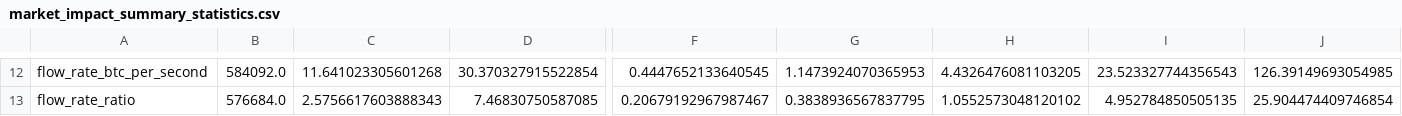
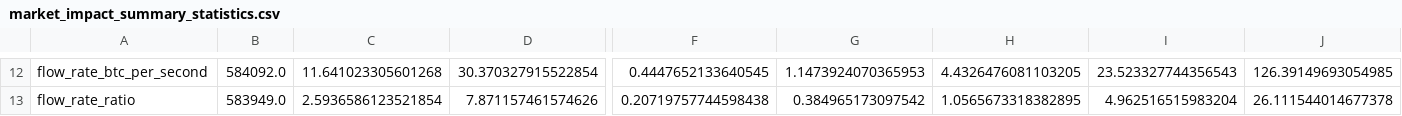
Before and after one commit to pdmillington/market-impact-research, a CSV file: crypto-impact-study/reports/redo/paper/tables/market_impact_summary_statistics.csv, drawn as a sheet; only a part is shown, gaps mark what is left out; the diff covers the shown part only; the diff names each change by its address in the sheet, - before the commit and + after, or states it on an @@ line.

```diff
--- a/crypto-impact-study/reports/redo/paper/tables/market_impact_summary_statistics.csv
+++ b/crypto-impact-study/reports/redo/paper/tables/market_impact_summary_statistics.csv
-B13: 576684.0
+B13: 583949.0
-C13: 2.5756617603888343
+C13: 2.5936586123521854
-D13: 7.46830750587085
+D13: 7.871157461574626
-F13: 0.20679192967987467
+F13: 0.20719757744598438
-G13: 0.3838936567837795
+G13: 0.384965173097542
-H13: 1.0552573048120102
+H13: 1.0565673318382895
-I13: 4.952784850505135
+I13: 4.962516515983204
-J13: 25.904474409746854
+J13: 26.111544014677378
```
Also changed, not shown: 36 edited cells elsewhere in this file, crypto-impact-study/reports/redo/paper/tables/impact_model_comparison.csv, crypto-impact-study/reports/redo/paper/tables/monthly_model_stability.csv, 19 other files.
